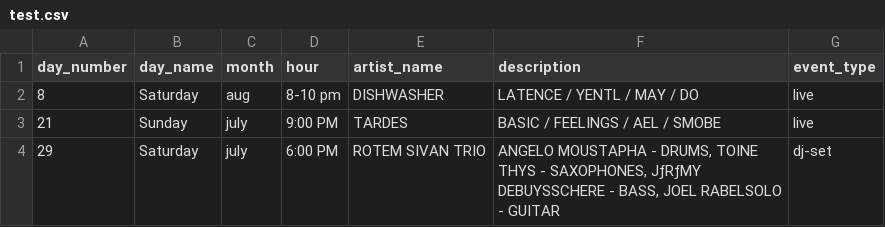
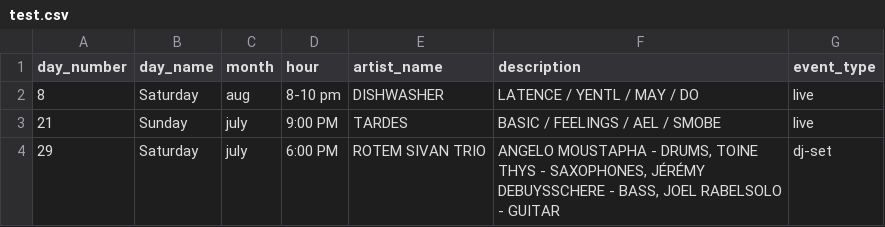
Before and after one commit to InnocentiusIII/InnocentiusIII.github.io, a CSV file: test.csv, drawn as a sheet; the diff names each change by its address in the sheet, - before the commit and + after, or states it on an @@ line.

Commit message:
Update test.csv

```diff
--- a/test.csv
+++ b/test.csv
-F4 (description): …- SAXOPHONES, JƒRƒMY DEBUYSSCHERE -…
+F4 (description): …- SAXOPHONES, JÉRÉMY DEBUYSSCHERE -…
```
